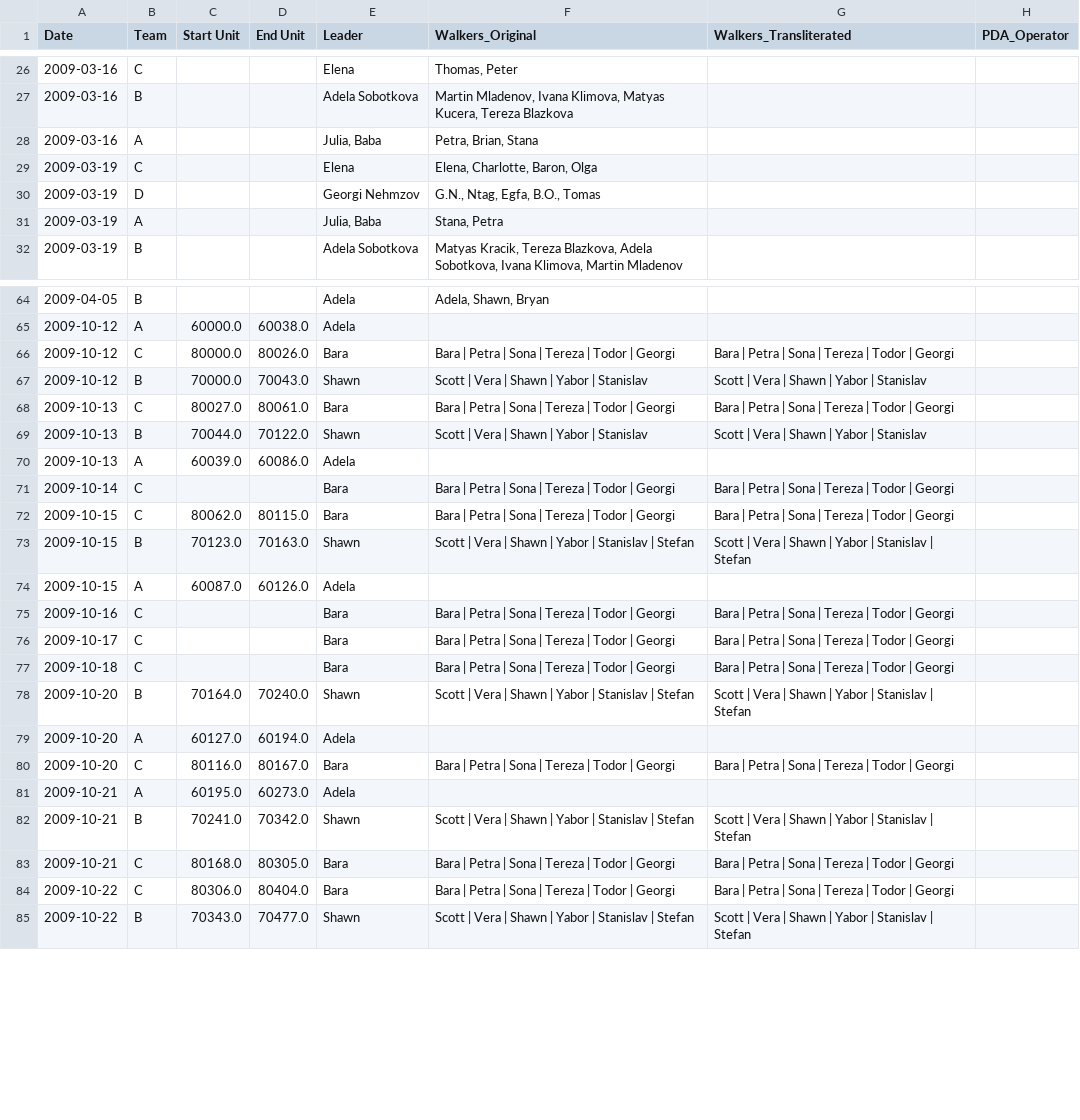
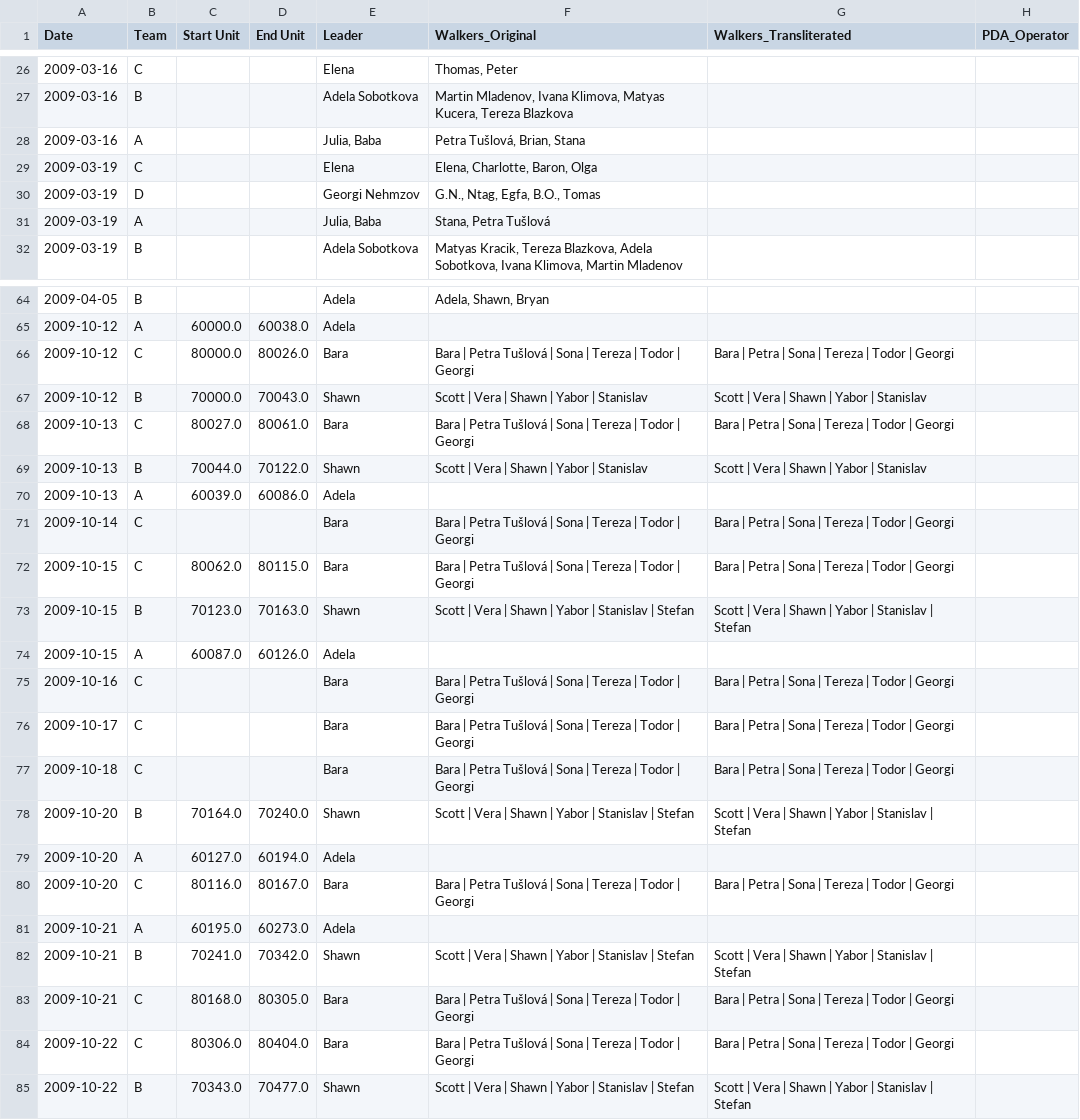
Before and after one commit to saross/trap-extraction, a CSV file: outputs/attribution.csv, drawn as a sheet; only a part is shown, gaps mark what is left out; the diff covers the shown part only; the diff names each change by its address in the sheet, - before the commit and + after, or states it on an @@ line.

```diff
--- a/outputs/attribution.csv
+++ b/outputs/attribution.csv
-F28 (Walkers_Original): Petra, Brian, Stana
+F28 (Walkers_Original): Petra Tušlová, Brian, Stana
-F31 (Walkers_Original): Stana, Petra
+F31 (Walkers_Original): Stana, Petra Tušlová
-F66 (Walkers_Original): …| Petra | Sona…
+F66 (Walkers_Original): …| Petra Tušlová | Sona…
-F68 (Walkers_Original): …| Petra | Sona…
+F68 (Walkers_Original): …| Petra Tušlová | Sona…
-F71:F72 (Walkers_Original): …| Petra | Sona…
+F71:F72 (Walkers_Original): …| Petra Tušlová | Sona…
-F75:F77 (Walkers_Original): …| Petra | Sona…
+F75:F77 (Walkers_Original): …| Petra Tušlová | Sona…
-F80 (Walkers_Original): …| Petra | Sona…
+F80 (Walkers_Original): …| Petra Tušlová | Sona…
-F83:F84 (Walkers_Original): …| Petra | Sona…
+F83:F84 (Walkers_Original): …| Petra Tušlová | Sona…
```
Also changed, not shown: 31 edited cells elsewhere in this file, outputs/name-mapping.csv, 4 other files.
